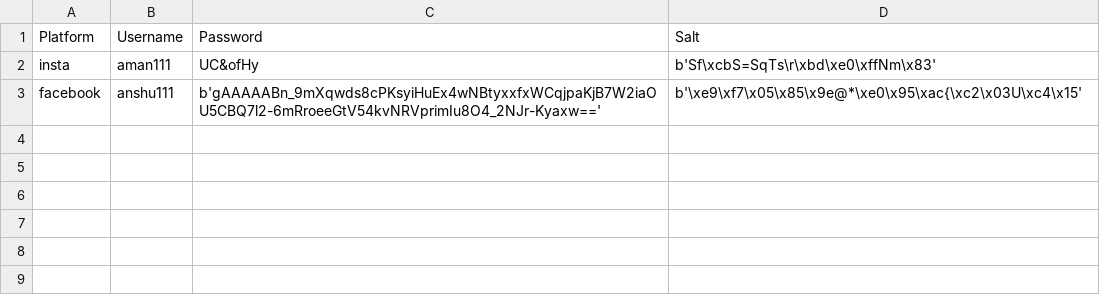
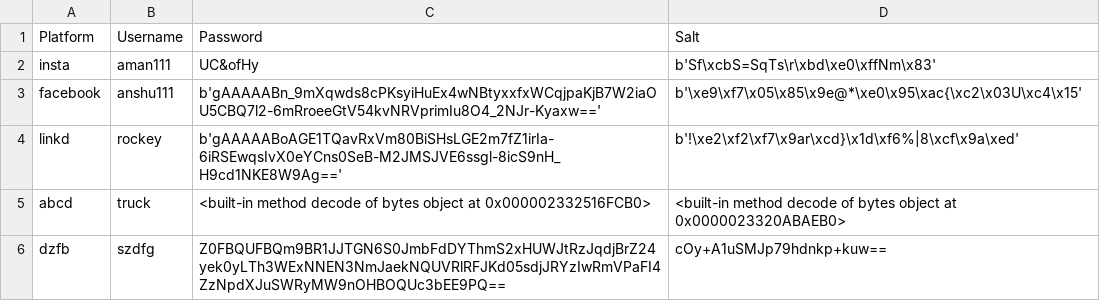
Before and after one commit to anshu2k24/Password-Manager, a CSV file: Backend/u_p.csv, drawn as a sheet.

Commit message:
store_function made, pass/salt stored in plain txt,csv file handle improved, encrypt_func working, lot of work done 👌

```diff
--- a/Backend/u_p.csv
+++ b/Backend/u_p.csv
@@ -3 +3,4 @@ insta,aman111,UC&ofHy,b'Sf\xcbS=SqTs\r\xbd\xe0\xffNm\x83'
 facebook,anshu111,b'gAAAAABn_9mXqwds8cPKsyiHuEx4wNBtyxxfxWCqjpaKjB7W2iaOU5CBQ7l2-6mRroeeGtV54kvNRVprimIu8O4_2NJr-Kyaxw==',b'\xe9\xf7\x05\x85\x9e@*\xe0\x95\xac{\xc2\x03U\xc4\x15'
+linkd,rockey,b'gAAAAABoAGE1TQavRxVm80BiSHsLGE2m7fZ1irIa-6iRSEwqsIvX0eYCns0SeB-M2JMSJVE6ssgl-8icS9nH_H9cd1NKE8W9Ag==',b'!\xe2\xf2\xf7\x9ar\xcd}\x1d\xf6%|8\xcf\x9a\xed'
+abcd,truck,<built-in method decode of bytes object at 0x000002332516FCB0>,<built-in method decode of bytes object at 0x0000023320ABAEB0>
+dzfb,szdfg,Z0FBQUFBQm9BR1JJTGN6S0JmbFdDYThmS2xHUWJtRzJqdjBrZ24yek0yLTh3WExNNEN3NmJaekNQUVRlRFJKd05sdjJRYzIwRmVPaFI4ZzNpdXJuSWRyMW9nOHBOQUc3bEE9PQ==,cOy+A1uSMJp79hdnkp+kuw==
```
Also changed, not shown: 1 other file.
